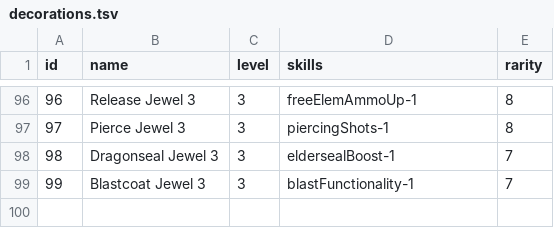
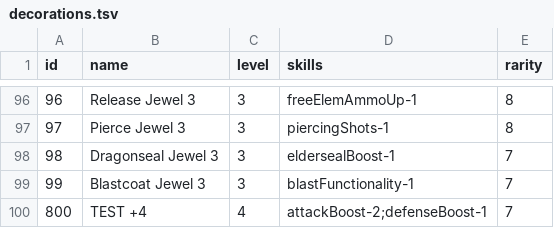
Before and after one commit to neftalimich/mhw-builder, a TSV file: src/assets/decorations.tsv, drawn as a sheet; only a part is shown, gaps mark what is left out; the diff names each change by its address in the sheet, - before the commit and + after, or states it on an @@ line.

```diff
--- a/src/assets/decorations.tsv
+++ b/src/assets/decorations.tsv
+row 100: 800 | TEST +4 | 4 | attackBoost-2;defenseBoost-1 | 7
```
Also changed, not shown: src/assets/armor.tsv, 15 other files.
